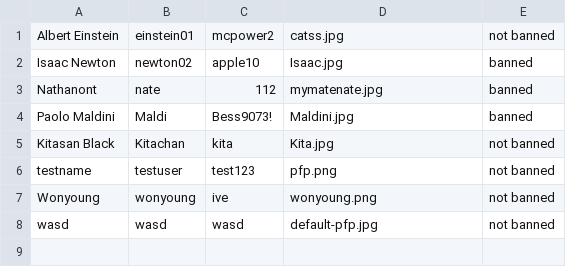
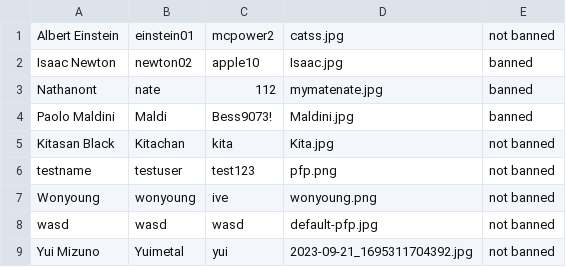
Before and after one commit to GustPK/TofuEvent, a CSV file: data/Account.csv, drawn as a sheet.

```diff
--- a/data/Account.csv
+++ b/data/Account.csv
@@ -8 +8,2 @@ Wonyoung,wonyoung,ive,wonyoung.png,not banned
 wasd,wasd,wasd,default-pfp.jpg,not banned
+Yui Mizuno,Yuimetal,yui,2023-09-21_1695311704392.jpg,not banned
```
Also changed, not shown: data/EventList.csv, 7 other files.
